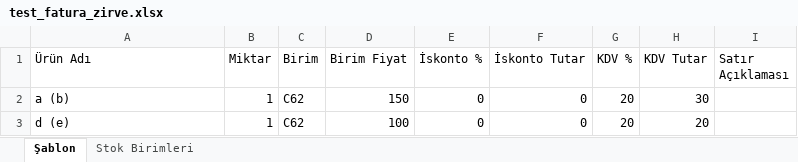
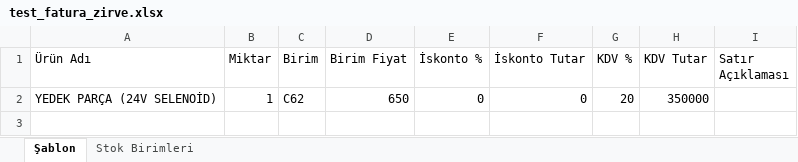
Before and after one commit to gokbrk3/oto-fatura-sistemi, an Excel workbook: test_fatura_zirve.xlsx, sheet Şablon, drawn as a sheet; values as stored, in another font and other column widths than the file's, no borders; the diff names each change by its address in the sheet, - before the commit and + after, or states it on an @@ line.

```diff
--- a/test_fatura_zirve.xlsx (sheet Şablon)
+++ b/test_fatura_zirve.xlsx (sheet Şablon)
-A2 (Ürün Adı): a (b)
+A2 (Ürün Adı): YEDEK PARÇA (24V SELENOİD)
-D2 (Birim Fiyat): 150
+D2 (Birim Fiyat): 650
-H2 (KDV Tutar): 30
+H2 (KDV Tutar): 350000
-row 3: d (e) | 1 | C62 | 100 | 0 | 0 | 20 | 20
```
Also changed, not shown: 6 other files.
